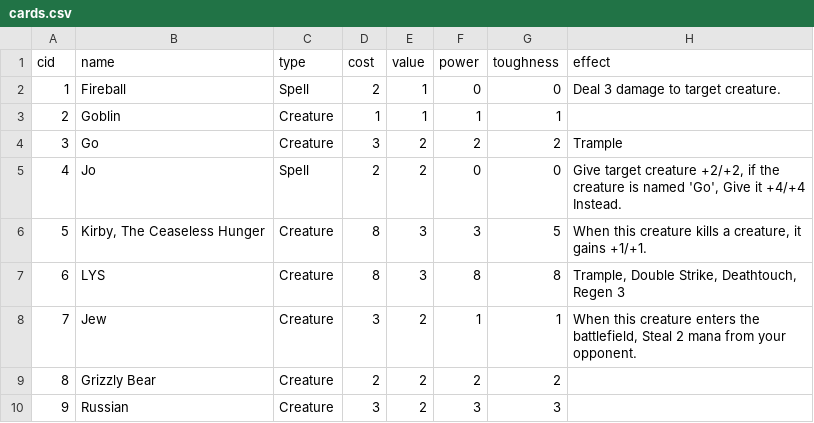
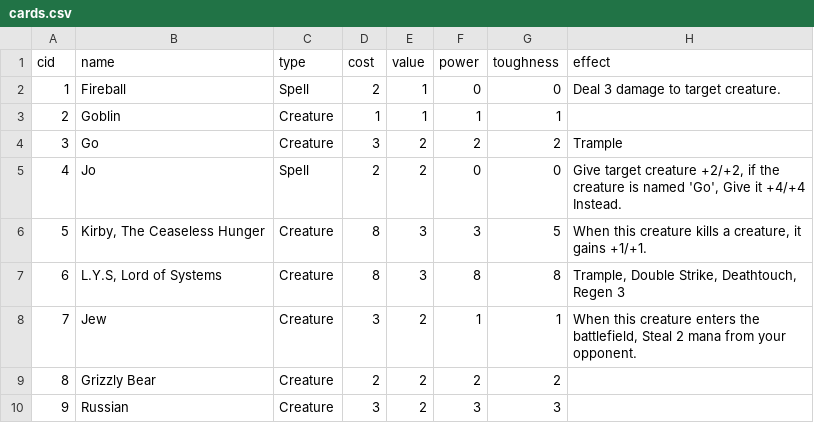
Before and after one commit to Innumii/speedcardgame, a CSV file: cards/cards.csv, drawn as a sheet; only a part is shown.

```diff
--- a/cards/cards.csv
+++ b/cards/cards.csv
@@ -6,3 +6,3 @@ cid,name,type,cost,value,power,toughness,effect
 5,"Kirby, The Ceaseless Hunger",Creature,8,3,3,5,"When this creature kills a creature, it gains +1/+1."
-6,LYS,Creature,8,3,8,8,"Trample, Double Strike, Deathtouch, Regen 3"
+6,"L.Y.S, Lord of Systems",Creature,8,3,8,8,"Trample, Double Strike, Deathtouch, Regen 3"
 7,Jew,Creature,3,2,1,1,"When this creature enters the battlefield, Steal 2 mana from your opponent."
```
Also changed, not shown: 2 other files.
